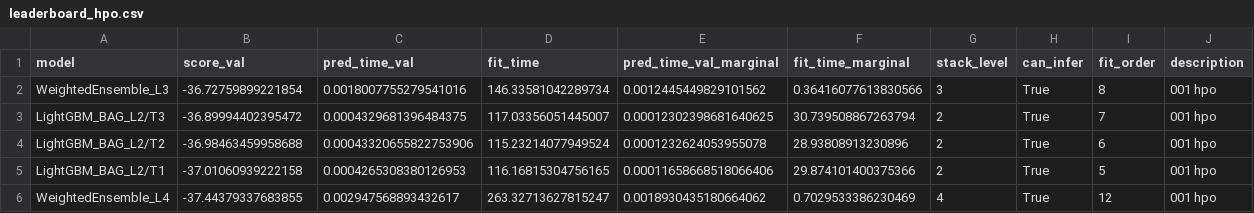
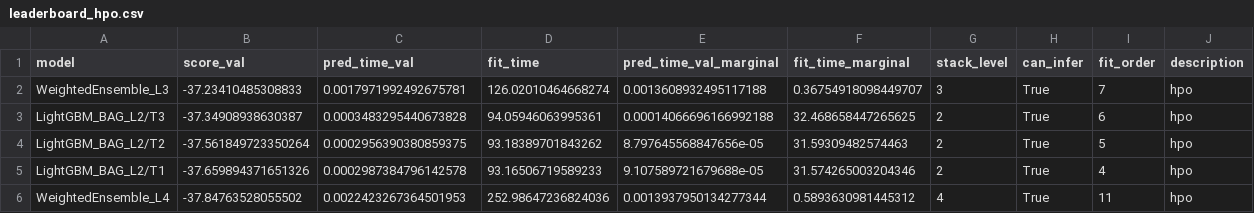
Before and after one commit to javier-cp6/udacity_nd009t-c1-intro-to-ml-project-starter, a CSV file: leaderboard_hpo.csv, drawn as a sheet; only a part is shown; the diff covers the shown part only.

```diff
--- a/leaderboard_hpo.csv
+++ b/leaderboard_hpo.csv
@@ -1,6 +1,6 @@
 model,score_val,pred_time_val,fit_time,pred_time_val_marginal,fit_time_marginal,stack_level,can_infer,fit_order,description
-WeightedEnsemble_L3,-36.72759899221854,0.0018007755279541016,146.33581042289734,0.0012445449829101562,0.36416077613830566,3,True,8,001 hpo
-LightGBM_BAG_L2/T3,-36.89994402395472,0.0004329681396484375,117.03356051445007,0.00012302398681640625,30.739508867263794,2,True,7,001 hpo
-LightGBM_BAG_L2/T2,-36.98463459958688,0.00043320655822753906,115.23214077949524,0.0001232624053955078,28.93808913230896,2,True,6,001 hpo
-LightGBM_BAG_L2/T1,-37.01060939222158,0.0004265308380126953,116.16815304756165,0.00011658668518066406,29.874101400375366,2,True,5,001 hpo
-WeightedEnsemble_L4,-37.44379337683855,0.002947568893432617,263.32713627815247,0.0018930435180664062,0.7029533386230469,4,True,12,001 hpo
+WeightedEnsemble_L3,-37.23410485308833,0.0017971992492675781,126.02010464668274,0.0013608932495117188,0.36754918098449707,3,True,7,hpo
+LightGBM_BAG_L2/T3,-37.34908938630387,0.0003483295440673828,94.05946063995361,0.00014066696166992188,32.468658447265625,2,True,6,hpo
+LightGBM_BAG_L2/T2,-37.561849723350264,0.0002956390380859375,93.18389701843262,8.797645568847656e-05,31.59309482574463,2,True,5,hpo
+LightGBM_BAG_L2/T1,-37.659894371651326,0.0002987384796142578,93.16506719589233,9.107589721679688e-05,31.574265003204346,2,True,4,hpo
+WeightedEnsemble_L4,-37.84763528055502,0.0022423267364501953,252.98647236824036,0.0013937950134277344,0.5893630981445312,4,True,11,hpo
```
Also changed, not shown: 3 added rows, 4 removed rows and 48 edited cells elsewhere in this file, leaderboard.csv, submission.csv, 9 other files.
